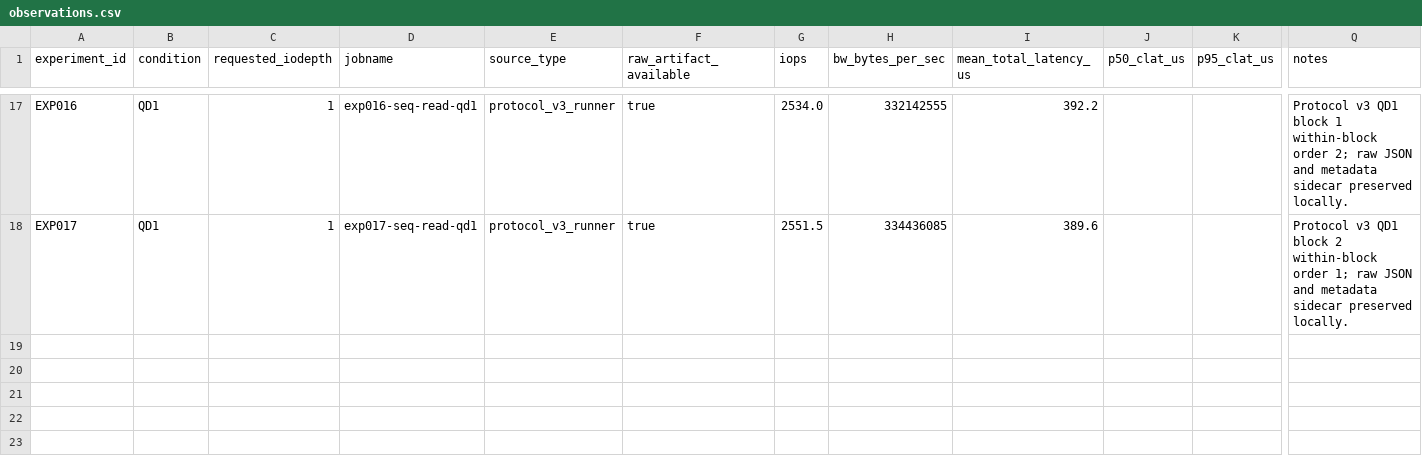
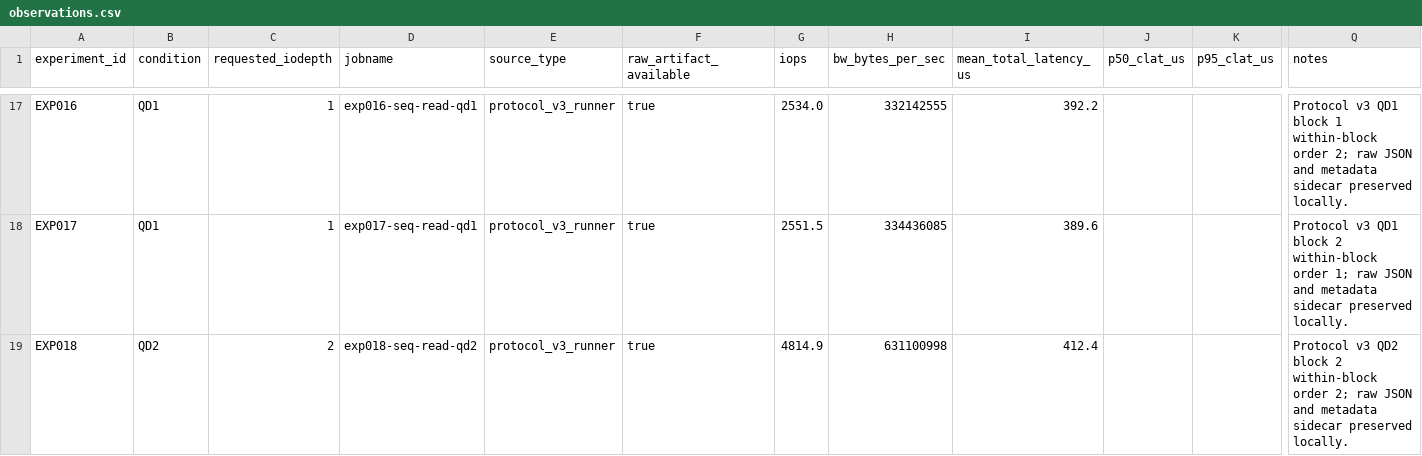
Before and after one commit to georgemi589-lgtm/ssd-performance-intelligence, a CSV file: data/analysis/observations.csv, drawn as a sheet; only a part is shown, gaps mark what is left out; rows hold the shown columns only; the diff names each change by its address in the sheet, - before the commit and + after, or states it on an @@ line.

Commit message:
Record EXP018 Protocol v3 observation

```diff
--- a/data/analysis/observations.csv
+++ b/data/analysis/observations.csv
+row 19: EXP018 | QD2 | 2 | exp018-seq-read-qd2 | protocol_v3_runner | true | 4814.9 | 631100998 | 412.4 |  |  | Protocol v3 QD2 block 2 within-block order 2; raw JSON and metadata sidecar preserved locally.
```
